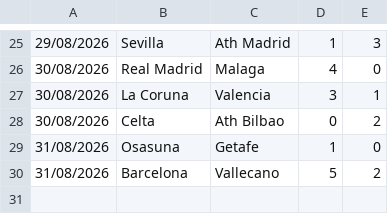
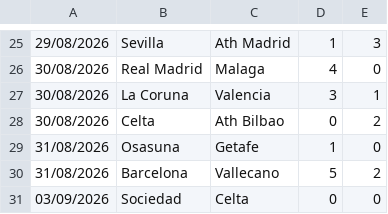
Before and after one commit to dodomiyake/scorecast, a CSV file: data/cur_2627_SP1.csv, drawn as a sheet; only a part is shown, gaps mark what is left out.

```diff
--- a/data/cur_2627_SP1.csv
+++ b/data/cur_2627_SP1.csv
@@ -30 +30,2 @@
 31/08/2026,Barcelona,Vallecano,5,2
+03/09/2026,Sociedad,Celta,0,0
```
Also changed, not shown: data/cur_2026_bra1.csv, data/cur_2026_jpn1.csv, 4 other files.
